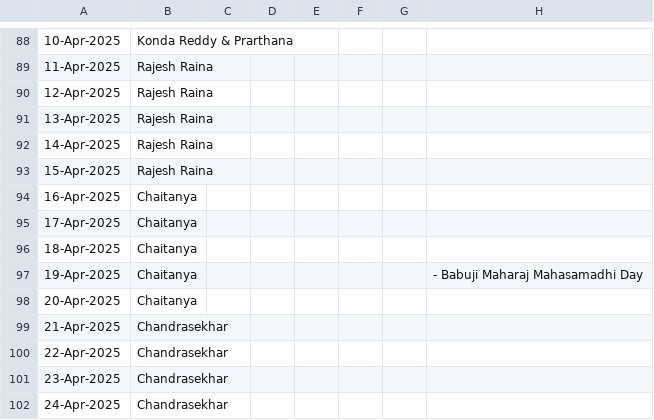
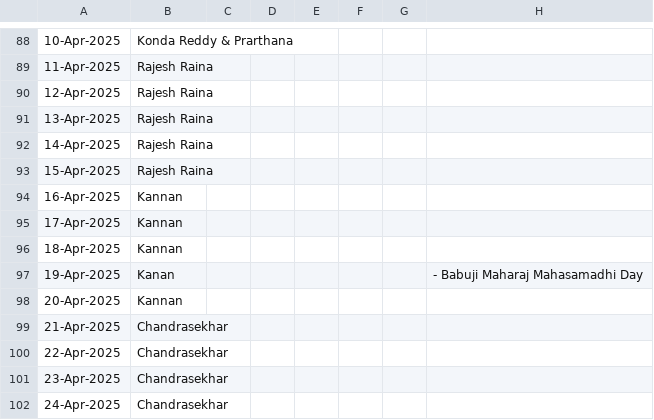
Before and after one commit to sriramchandra-in/isrc_web_app, a CSV file: tracker.csv, drawn as a sheet; only a part is shown, gaps mark what is left out; the diff names each change by its address in the sheet, - before the commit and + after, or states it on an @@ line.

Commit message:
updating trackers

```diff
--- a/tracker.csv
+++ b/tracker.csv
-B94:B96: Chaitanya
+B94:B96: Kannan
-B97: Chaitanya
+B97: Kanan
-B98: Chaitanya
+B98: Kannan
```
